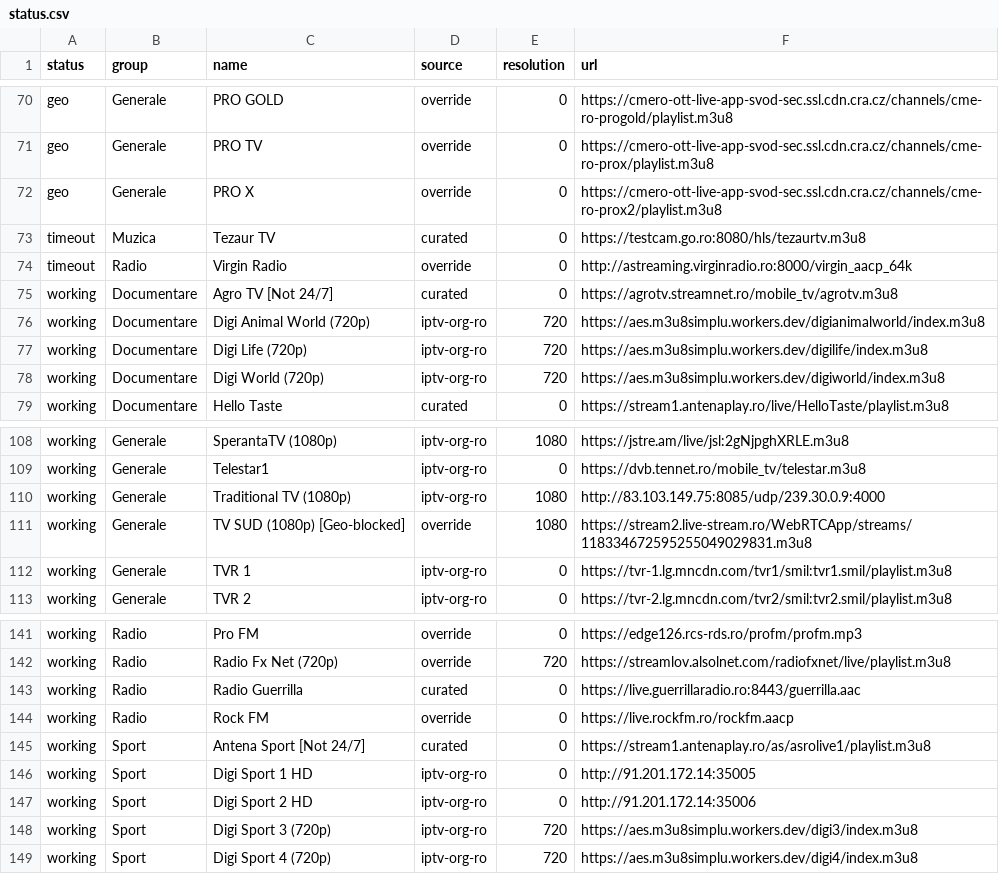
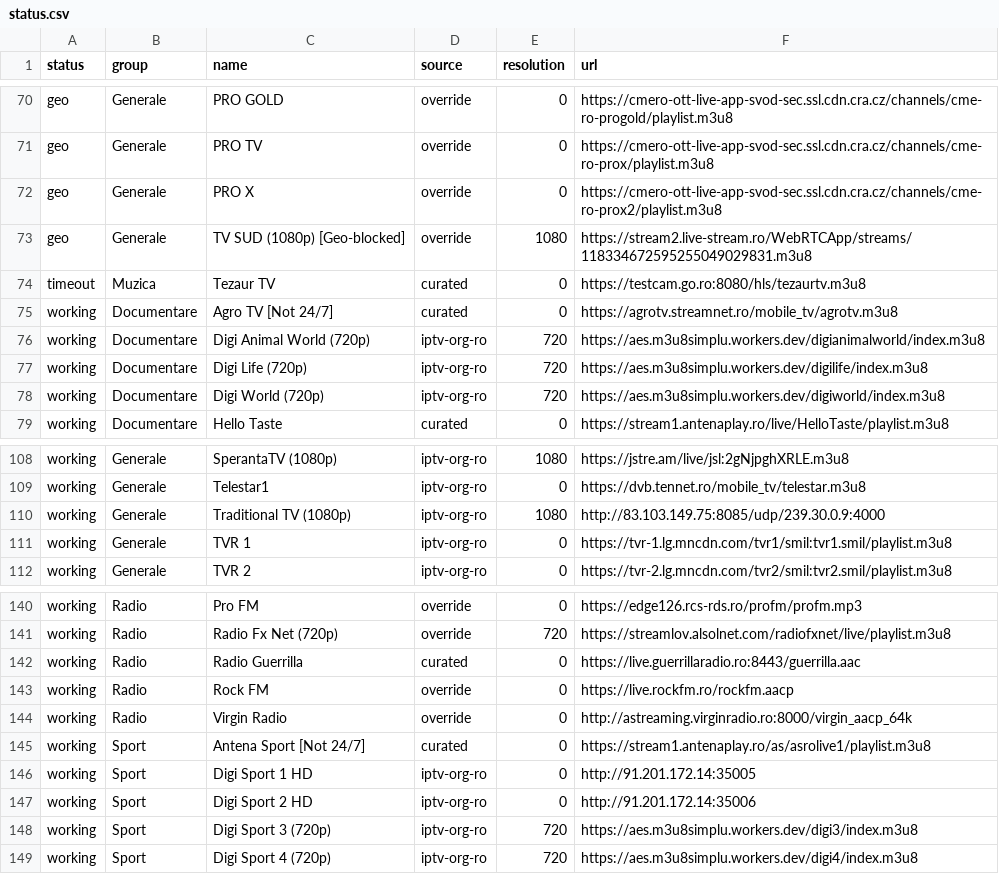
Before and after one commit to carloclim/romania-iptv-list, a CSV file: dist/status.csv, drawn as a sheet; only a part is shown, gaps mark what is left out; removed rows and columns are numbered as before the commit, all else as after; the diff names each change by its address in the sheet, - before the commit and + after, or states it on an @@ line.

```diff
--- a/dist/status.csv
+++ b/dist/status.csv
+row 73: geo | Generale | TV SUD (1080p) [Geo-blocked] | override | 1080 | https://stream2.live-stream.ro/WebRTCApp/streams/118334672595255049029831.m3u8
-row 74: timeout | Radio | Virgin Radio | override | 0 | http://astreaming.virginradio.ro:8000/virgin_aacp_64k
-row 111: working | Generale | TV SUD (1080p) [Geo-blocked] | override | 1080 | https://stream2.live-stream.ro/WebRTCApp/streams/118334672595255049029831.m3u8
+row 144: working | Radio | Virgin Radio | override | 0 | http://astreaming.virginradio.ro:8000/virgin_aacp_64k
```
Also changed, not shown: 12 other files.
